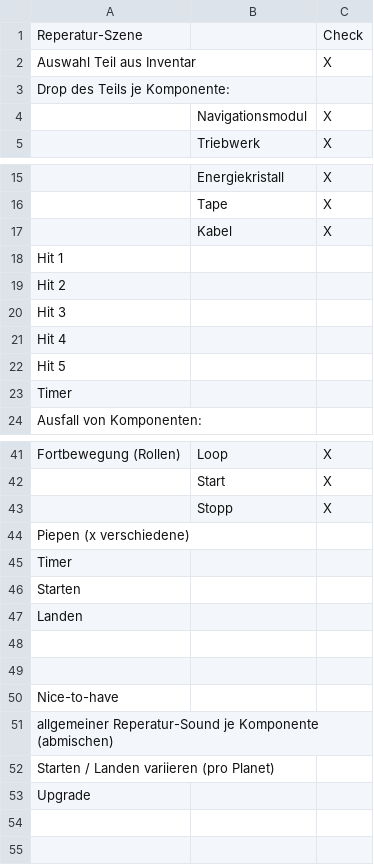
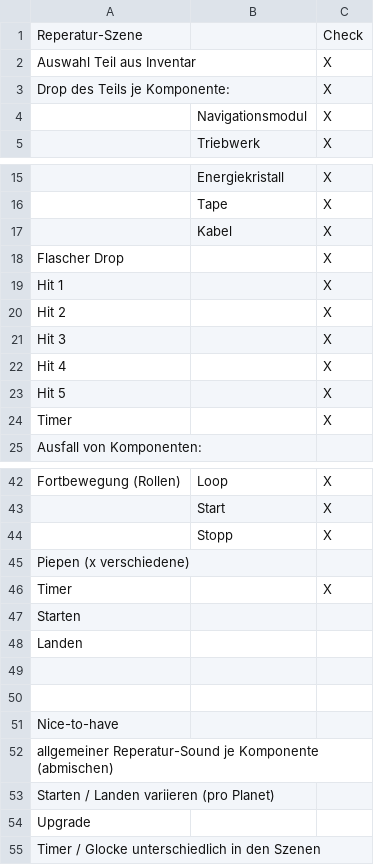
Before and after one commit to Timtam/ggj20, a CSV file: Assets/Sounds/Checkliste.csv, drawn as a sheet; only a part is shown, gaps mark what is left out.

Commit message:
Add sounds: wrong drop, space ship hits, timer beep and bell

```diff
--- a/Assets/Sounds/Checkliste.csv
+++ b/Assets/Sounds/Checkliste.csv
@@ -2,3 +2,3 @@ Reperatur-Szene;;Check
 Auswahl Teil aus Inventar;;X
-Drop des Teils je Komponente:;;
+Drop des Teils je Komponente:;;X
 ;Navigationsmodul;X
@@ -17,8 +17,9 @@ Drop des Teils je Komponente:;;
 ;Kabel;X
-Hit 1;;
-Hit 2;;
-Hit 3;;
-Hit 4;;
-Hit 5;;
-Timer;;
+Flascher Drop;;X
+Hit 1;;X
+Hit 2;;X
+Hit 3;;X
+Hit 4;;X
+Hit 5;;X
+Timer;;X
 Ausfall von Komponenten:;;
@@ -44,3 +45,3 @@ Fortbewegung (Rollen);Loop;X
 Piepen (x verschiedene);;
-Timer;;
+Timer;;X
 Starten;;
@@ -53 +54,2 @@ Starten / Landen variieren (pro Planet);;
 Upgrade;;
+Timer / Glocke unterschiedlich in den Szenen;;
```
Also changed, not shown: 8 other files.
